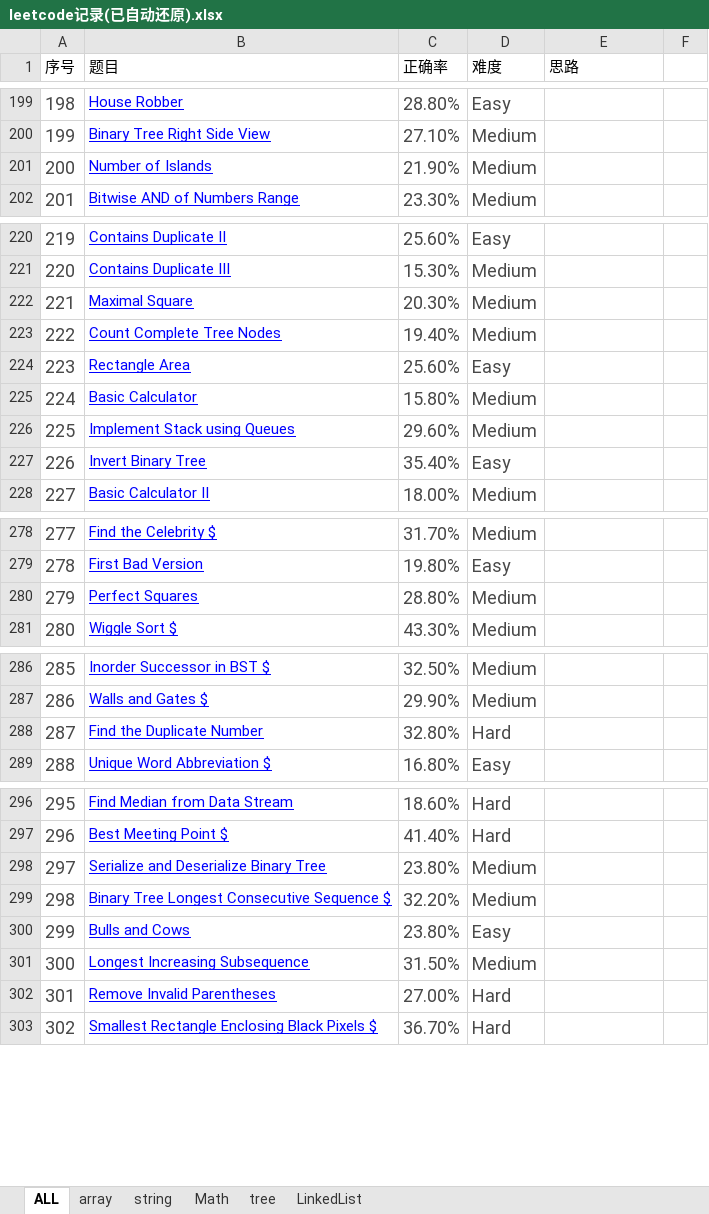
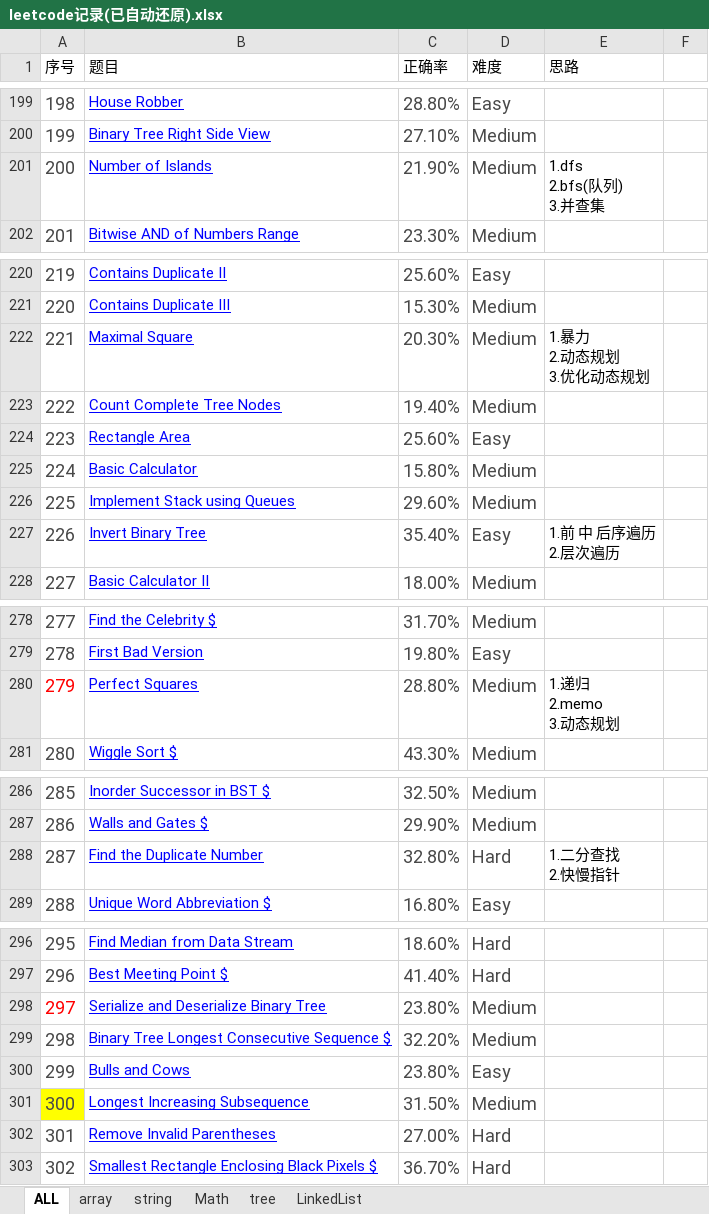
Before and after one commit to XZeusJ/Leetcode, an Excel workbook: leetcode记录(已自动还原).xlsx, sheet ALL, drawn as a sheet; only a part is shown, gaps mark what is left out; values as stored, in another font and other column widths than the file's, no borders; ↵ is a line break in a cell; the diff covers the shown part only; the diff names each change by its address in the sheet, - before the commit and + after, or states it on an @@ line.

```diff
--- a/leetcode记录(已自动还原).xlsx (sheet ALL)
+++ b/leetcode记录(已自动还原).xlsx (sheet ALL)
-E201 (思路): (empty)
+E201 (思路): 1.dfs ↵ 2.bfs(队列) ↵ 3.并查集
-E222 (思路): (empty)
+E222 (思路): 1.暴力 ↵ 2.动态规划 ↵ 3.优化动态规划
-E227 (思路): (empty)
+E227 (思路): 1.前 中 后序遍历 ↵ 2.层次遍历
-A280 text colour: #494949
+A280 text colour: #FF0000
-E280 (思路): (empty)
+E280 (思路): 1.递归 ↵ 2.memo ↵ 3.动态规划
-E288 (思路): (empty)
+E288 (思路): 1.二分查找 ↵ 2.快慢指针
-A298 text colour: #494949
+A298 text colour: #FF0000
-A301 fill: none
+A301 fill: #FFFF00
```
Also changed, not shown: 9 edited cells and cell formats elsewhere in this sheet, 2 other files.
